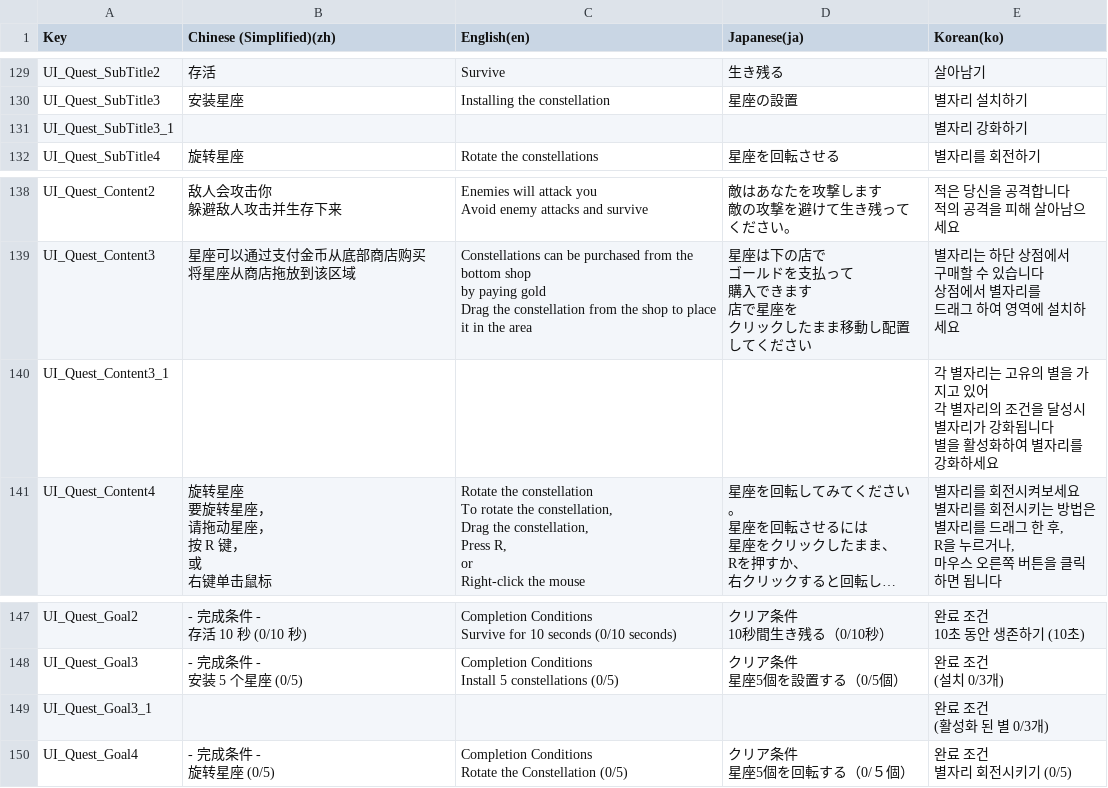
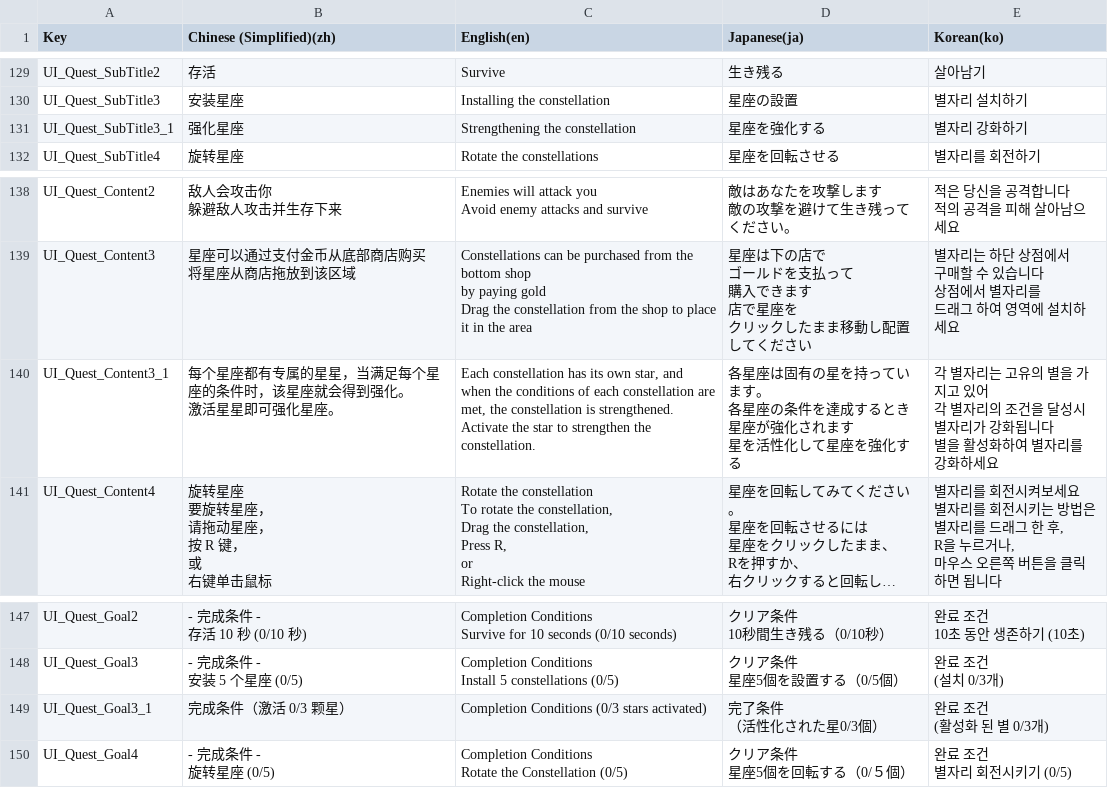
Before and after one commit to withdongyeong/EpicProject_Team1, a CSV file: Assets/@Cosmos/Localization/TextCSV/에픽프로젝트_로컬라이징.csv, drawn as a sheet; only a part is shown, gaps mark what is left out; long unchanged cells end in …; ↵ is a line break in a cell; the diff covers the shown part only; the diff names each change by its address in the sheet, - before the commit and + after, or states it on an @@ line.

```diff
--- a/Assets/@Cosmos/Localization/TextCSV/에픽프로젝트_로컬라이징.csv
+++ b/Assets/@Cosmos/Localization/TextCSV/에픽프로젝트_로컬라이징.csv
-B131 (Chinese (Simplified)(zh)): (empty)
+B131 (Chinese (Simplified)(zh)): 强化星座
-C131 (English(en)): (empty)
+C131 (English(en)): Strengthening the constellation
-D131 (Japanese(ja)): (empty)
+D131 (Japanese(ja)): 星座を強化する
-B140 (Chinese (Simplified)(zh)): (empty)
+B140 (Chinese (Simplified)(zh)): 每个星座都有专属的星星，当满足每个星座的条件时，该星座就会得到强化。 ↵ 激活星星即可强化星座。
-C140 (English(en)): (empty)
+C140 (English(en)): Each constellation has its own star, and when the conditions of each constellation are met, the constellation is strengthened. ↵ Activate the star to strengthen the constellation.
-D140 (Japanese(ja)): (empty)
+D140 (Japanese(ja)): 各星座は固有の星を持っています。 ↵ 各星座の条件を達成するとき ↵ 星座が強化されます ↵ 星を活性化して星座を強化する
-B149 (Chinese (Simplified)(zh)): (empty)
+B149 (Chinese (Simplified)(zh)): 完成条件（激活 0/3 颗星）
-C149 (English(en)): (empty)
+C149 (English(en)): Completion Conditions (0/3 stars activated)
-D149 (Japanese(ja)): (empty)
+D149 (Japanese(ja)): 完了条件 ↵ （活性化された星0/3個）
```
Also changed, not shown: 31 edited cells elsewhere in this file.
